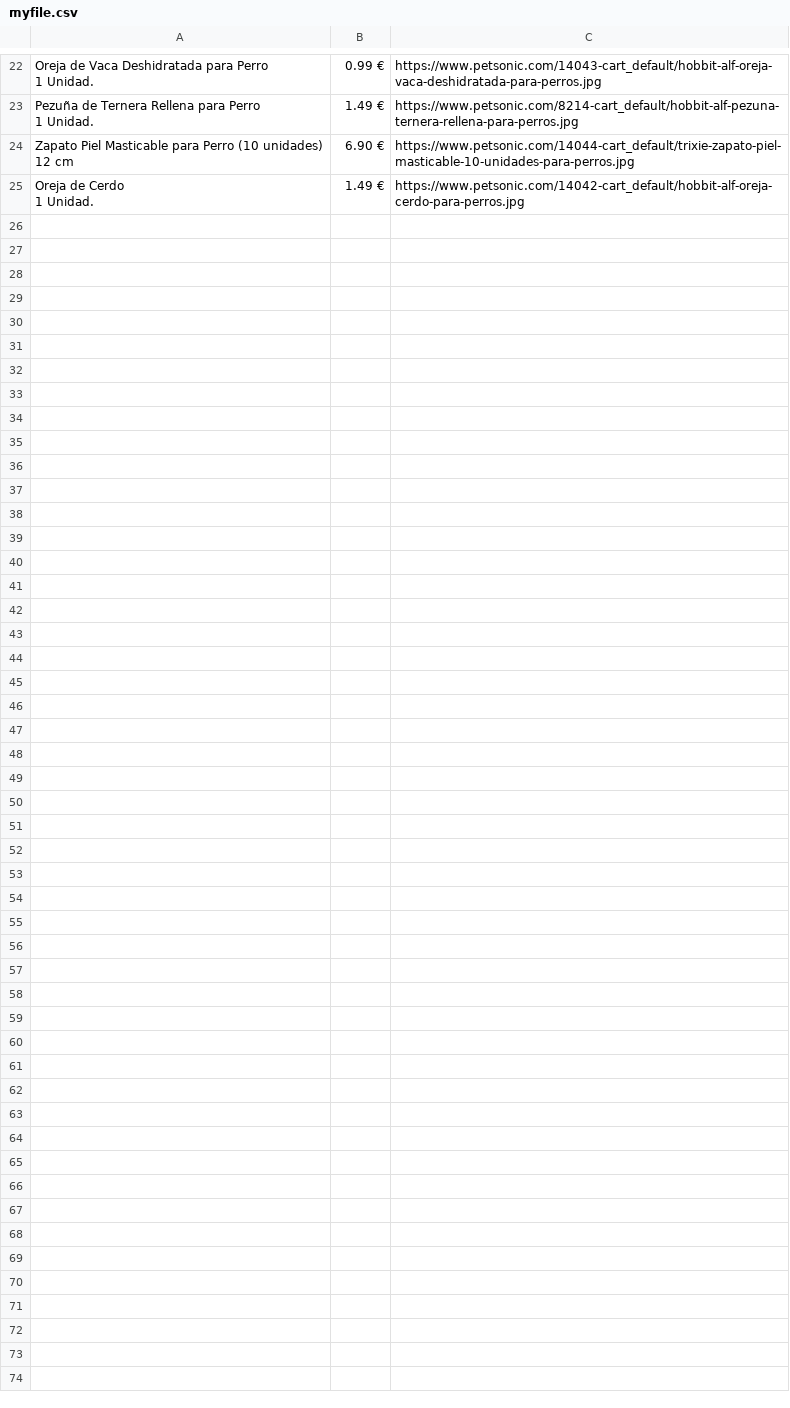
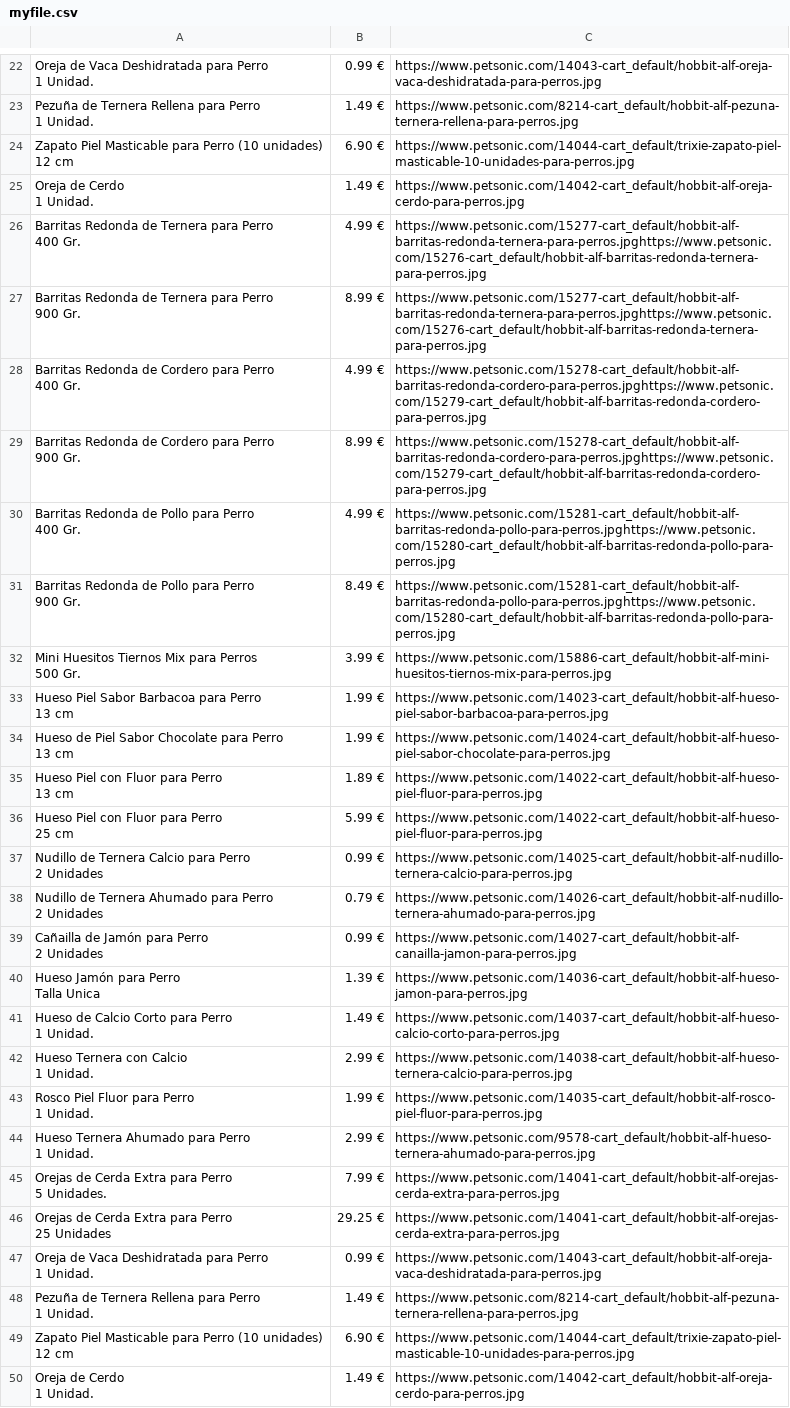
Before and after one commit to FiletSpWd/ParserProducts, a CSV file: myfile.csv, drawn as a sheet; only a part is shown, gaps mark what is left out.

```diff
--- a/myfile.csv
+++ b/myfile.csv
@@ -75 +75,76 @@
                 1 Unidad.",1.49 €,https://www.petsonic.com/14042-cart_default/hobbit-alf-oreja-cerdo-para-perros.jpg
+"
+                    Barritas Redonda de Ternera para Perro
+                400 Gr.",4.99 €,https://www.petsonic.com/15277-cart_default/hobbit-alf-barritas-redonda-ternera-para-perros.jpghttps://www.petsonic.com/15276-cart_default/hobbit-alf-barritas-redonda-ternera-para-perros.jpg
+"
+                    Barritas Redonda de Ternera para Perro
+                900 Gr.",8.99 €,https://www.petsonic.com/15277-cart_default/hobbit-alf-barritas-redonda-ternera-para-perros.jpghttps://www.petsonic.com/15276-cart_default/hobbit-alf-barritas-redonda-ternera-para-perros.jpg
+"
+                    Barritas Redonda de Cordero para Perro
+                400 Gr.",4.99 €,https://www.petsonic.com/15278-cart_default/hobbit-alf-barritas-redonda-cordero-para-perros.jpghttps://www.petsonic.com/15279-cart_default/hobbit-alf-barritas-redonda-cordero-para-perros.jpg
+"
+                    Barritas Redonda de Cordero para Perro
+                900 Gr.",8.99 €,https://www.petsonic.com/15278-cart_default/hobbit-alf-barritas-redonda-cordero-para-perros.jpghttps://www.petsonic.com/15279-cart_default/hobbit-alf-barritas-redonda-cordero-para-perros.jpg
+"
+                    Barritas Redonda de Pollo para Perro
+                400 Gr.",4.99 €,https://www.petsonic.com/15281-cart_default/hobbit-alf-barritas-redonda-pollo-para-perros.jpghttps://www.petsonic.com/15280-cart_default/hobbit-alf-barritas-redonda-pollo-para-perros.jpg
+"
+                    Barritas Redonda de Pollo para Perro
+                900 Gr.",8.49 €,https://www.petsonic.com/15281-cart_default/hobbit-alf-barritas-redonda-pollo-para-perros.jpghttps://www.petsonic.com/15280-cart_default/hobbit-alf-barritas-redonda-pollo-para-perros.jpg
+"
+                    Mini Huesitos Tiernos Mix para Perros
+                500 Gr.",3.99 €,https://www.petsonic.com/15886-cart_default/hobbit-alf-mini-huesitos-tiernos-mix-para-perros.jpg
+"
+                    Hueso Piel Sabor Barbacoa para Perro
+                13 cm",1.99 €,https://www.petsonic.com/14023-cart_default/hobbit-alf-hueso-piel-sabor-barbacoa-para-perros.jpg
+"
+                    Hueso de Piel Sabor Chocolate para Perro
+                13 cm",1.99 €,https://www.petsonic.com/14024-cart_default/hobbit-alf-hueso-piel-sabor-chocolate-para-perros.jpg
+"
+                    Hueso Piel con Fluor para Perro
+                13 cm",1.89 €,https://www.petsonic.com/14022-cart_default/hobbit-alf-hueso-piel-fluor-para-perros.jpg
+"
+                    Hueso Piel con Fluor para Perro
+                25 cm",5.99 €,https://www.petsonic.com/14022-cart_default/hobbit-alf-hueso-piel-fluor-para-perros.jpg
+"
+                    Nudillo de Ternera Calcio para Perro
+                2 Unidades",0.99 €,https://www.petsonic.com/14025-cart_default/hobbit-alf-nudillo-ternera-calcio-para-perros.jpg
+"
+                    Nudillo de Ternera Ahumado para Perro
+                2 Unidades",0.79 €,https://www.petsonic.com/14026-cart_default/hobbit-alf-nudillo-ternera-ahumado-para-perros.jpg
+"
+                    Cañailla de Jamón para Perro
+                2 Unidades",0.99 €,https://www.petsonic.com/14027-cart_default/hobbit-alf-canailla-jamon-para-perros.jpg
+"
+                    Hueso Jamón para Perro
+                Talla Unica",1.39 €,https://www.petsonic.com/14036-cart_default/hobbit-alf-hueso-jamon-para-perros.jpg
+"
+                    Hueso de Calcio Corto para Perro
+                1 Unidad.",1.49 €,https://www.petsonic.com/14037-cart_default/hobbit-alf-hueso-calcio-corto-para-perros.jpg
+"
+                    Hueso Ternera con Calcio
+                1 Unidad.",2.99 €,https://www.petsonic.com/14038-cart_default/hobbit-alf-hueso-ternera-calcio-para-perros.jpg
+"
+                    Rosco Piel Fluor para Perro
+                1 Unidad.",1.99 €,https://www.petsonic.com/14035-cart_default/hobbit-alf-rosco-piel-fluor-para-perros.jpg
+"
+                    Hueso Ternera Ahumado para Perro
+                1 Unidad.",2.99 €,https://www.petsonic.com/9578-cart_default/hobbit-alf-hueso-ternera-ahumado-para-perros.jpg
+"
+                    Orejas de Cerda Extra para Perro
+                5 Unidades.",7.99 €,https://www.petsonic.com/14041-cart_default/hobbit-alf-orejas-cerda-extra-para-perros.jpg
+"
+                    Orejas de Cerda Extra para Perro
+                25 Unidades",29.25 €,https://www.petsonic.com/14041-cart_default/hobbit-alf-orejas-cerda-extra-para-perros.jpg
+"
+                    Oreja de Vaca Deshidratada para Perro
+                1 Unidad.",0.99 €,https://www.petsonic.com/14043-cart_default/hobbit-alf-oreja-vaca-deshidratada-para-perros.jpg
+"
+                    Pezuña de Ternera Rellena para Perro
+                1 Unidad.",1.49 €,https://www.petsonic.com/8214-cart_default/hobbit-alf-pezuna-ternera-rellena-para-perros.jpg
+"
+                    Zapato Piel Masticable para Perro (10 unidades)
+                12 cm",6.90 €,https://www.petsonic.com/14044-cart_default/trixie-zapato-piel-masticable-10-unidades-para-perros.jpg
+"
+                    Oreja de Cerdo
+                1 Unidad.",1.49 €,https://www.petsonic.com/14042-cart_default/hobbit-alf-oreja-cerdo-para-perros.jpg
```
Also changed, not shown: 2 other files.
